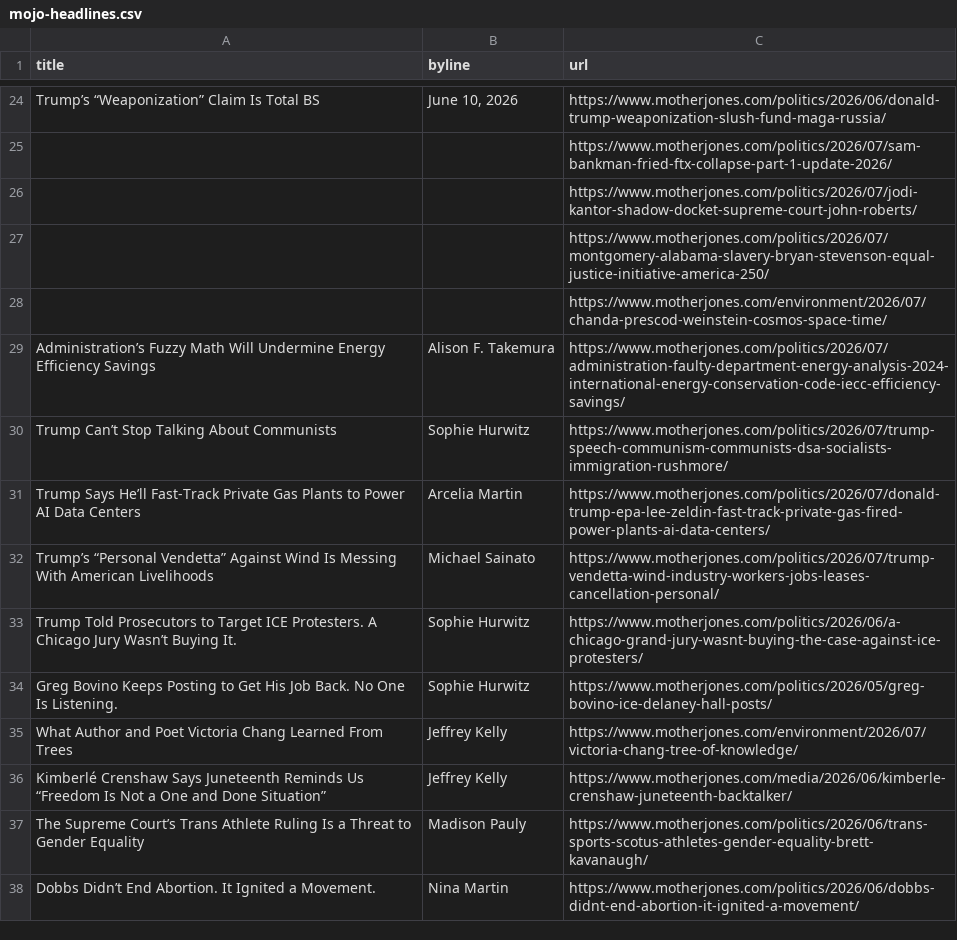
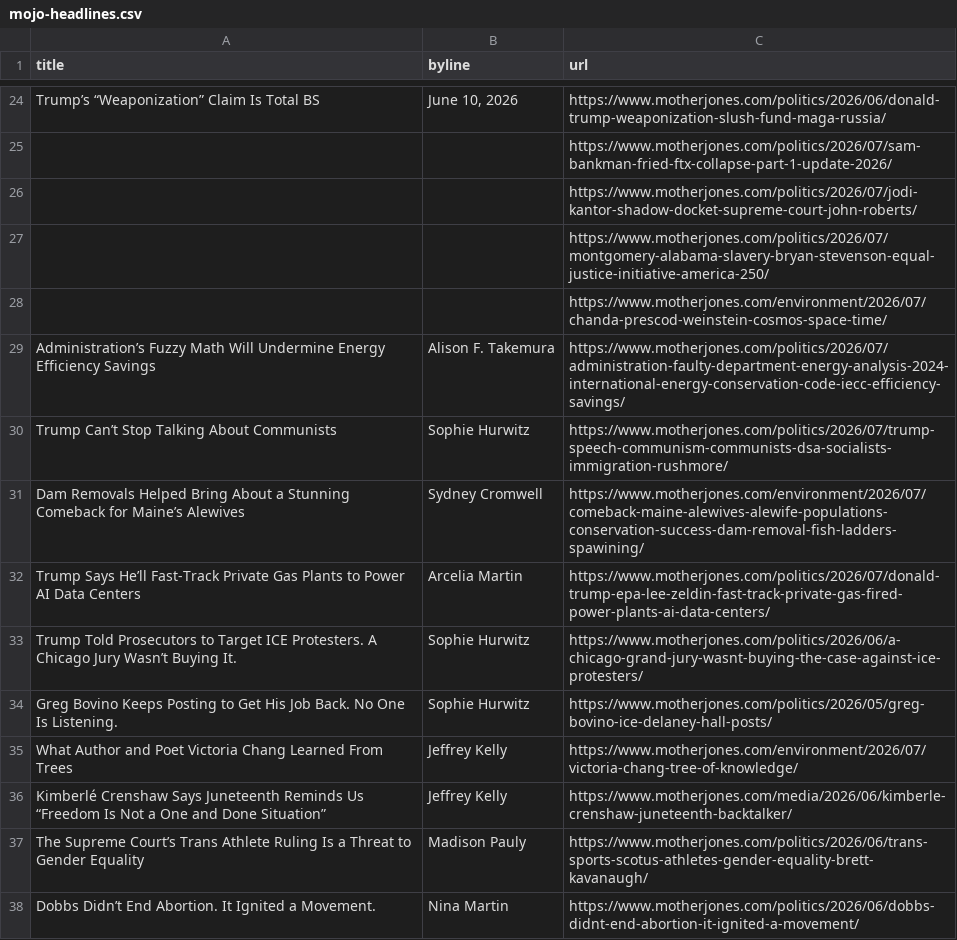
Before and after one commit to abslede/autoscraper, a CSV file: mojo-headlines.csv, drawn as a sheet; only a part is shown, gaps mark what is left out.

```diff
--- a/mojo-headlines.csv
+++ b/mojo-headlines.csv
@@ -30,4 +30,4 @@ Administration’s Fuzzy Math Will Undermine Energy Efficiency Savings,Alison F.
 Trump Can’t Stop Talking About Communists,Sophie Hurwitz,https://www.motherjones.com/politics/2026/07/trump-speech-communism-communists-dsa-socialists-immigration-rushmore/
+Dam Removals Helped Bring About a Stunning Comeback for Maine’s Alewives,Sydney Cromwell,https://www.motherjones.com/environment/2026/07/comeback-maine-alewives-alewife-populations-conservation-success-dam-removal-fish-ladders-spawining/
 Trump Says He’ll Fast-Track Private Gas Plants to Power AI Data Centers,Arcelia Martin,https://www.motherjones.com/politics/2026/07/donald-trump-epa-lee-zeldin-fast-track-private-gas-fired-power-plants-ai-data-centers/
-Trump’s “Personal Vendetta” Against Wind Is Messing With American Livelihoods,Michael Sainato,https://www.motherjones.com/politics/2026/07/trump-vendetta-wind-industry-workers-jobs-leases-cancellation-personal/
 Trump Told Prosecutors to Target ICE Protesters. A Chicago Jury Wasn’t Buying It.,Sophie Hurwitz,https://www.motherjones.com/politics/2026/06/a-chicago-grand-jury-wasnt-buying-the-case-against-ice-protesters/
```
